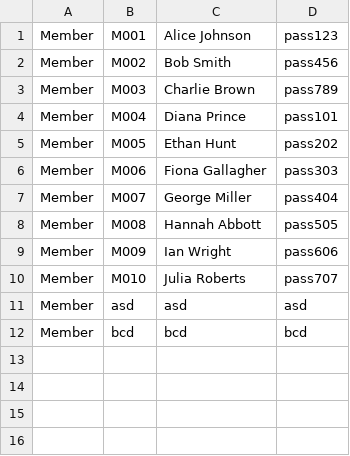
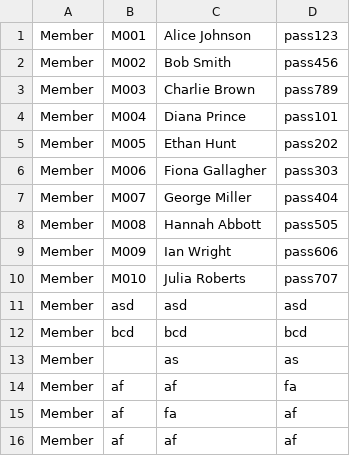
Before and after one commit to YeetusFoetus/AMCS2204-Object-Oriented-Programming-Techniques, a CSV file: users.csv, drawn as a sheet.

```diff
--- a/users.csv
+++ b/users.csv
@@ -12 +12,5 @@ Member,asd,asd,asd
 Member,bcd,bcd,bcd
+Member,,as,as
+Member,af,af,fa
+Member,af,fa,af
+Member,af,af,af
```
Also changed, not shown: 6 other files.
